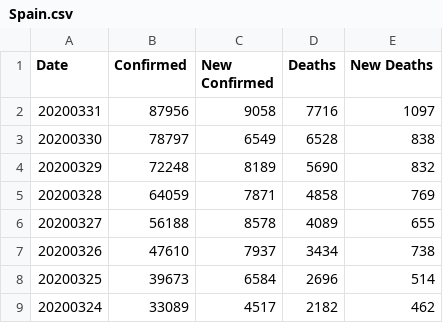
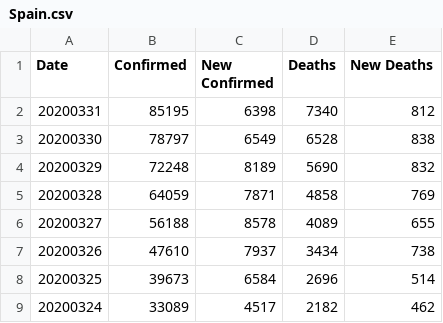
Before and after one commit to comcat/DA, a CSV file: data/covid-19-who/Spain.csv, drawn as a sheet; only a part is shown.

Commit message:
who-data: update fr/it/sp/uk

```diff
--- a/data/covid-19-who/Spain.csv
+++ b/data/covid-19-who/Spain.csv
@@ -1,3 +1,3 @@
 Date,Confirmed,New Confirmed,Deaths,New Deaths
-20200331,87956,9058,7716,1097
+20200331,85195,6398,7340,812
 20200330,78797,6549,6528,838
```
Also changed, not shown: data/covid-19-who/France.csv, data/covid-19-who/Italy.csv, 1 other file.
